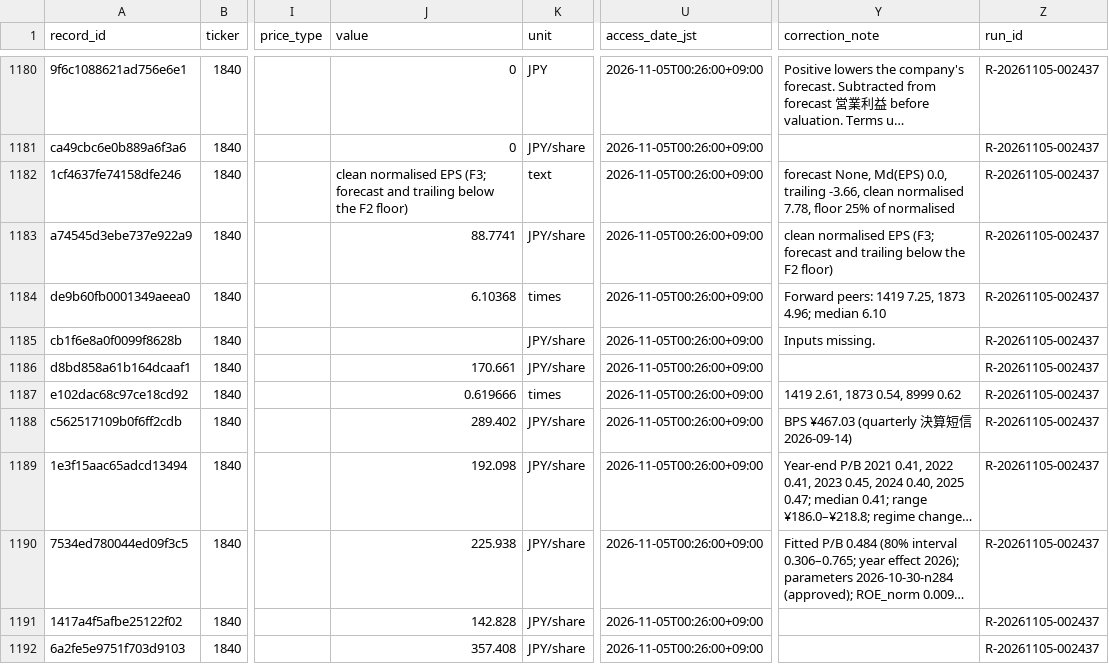
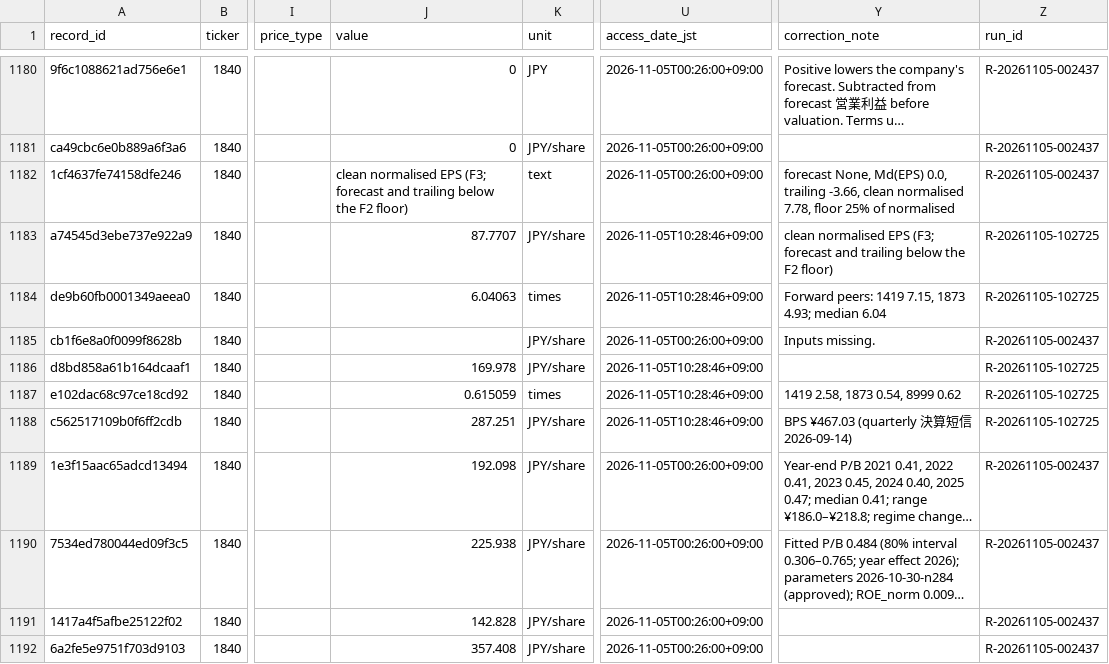
Before and after one commit to renishly/tsuchiya_holdings, a CSV file: v2/app/data/Baseline Metrics.csv, drawn as a sheet; only a part is shown, gaps mark what is left out; long unchanged cells end in …; the diff covers the shown part only; the diff names each change by its address in the sheet, - before the commit and + after, or states it on an @@ line.

```diff
--- a/v2/app/data/Baseline Metrics.csv
+++ b/v2/app/data/Baseline Metrics.csv
-J1183 (value): 88.7741
+J1183 (value): 87.7707
-U1183:U1184 (access_date_jst): 2026-11-05T00:26:00+09:00
+U1183:U1184 (access_date_jst): 2026-11-05T10:28:46+09:00
-Z1183:Z1184 (run_id): R-20261105-002437
+Z1183:Z1184 (run_id): R-20261105-102725
-J1184 (value): 6.10368
+J1184 (value): 6.04063
-Y1184 (correction_note): …peers: 1419 7.25, 1873 4.96; median 6.10
+Y1184 (correction_note): …peers: 1419 7.15, 1873 4.93; median 6.04
-J1186 (value): 170.661
+J1186 (value): 169.978
-U1186:U1188 (access_date_jst): 2026-11-05T00:26:00+09:00
+U1186:U1188 (access_date_jst): 2026-11-05T10:28:46+09:00
-Z1186:Z1188 (run_id): R-20261105-002437
+Z1186:Z1188 (run_id): R-20261105-102725
-J1187 (value): 0.619666
+J1187 (value): 0.615059
-Y1187 (correction_note): 1419 2.61, 1873 0.54, 8999 0.62
+Y1187 (correction_note): 1419 2.58, 1873 0.54, 8999 0.62
-J1188 (value): 289.402
+J1188 (value): 287.251
```
Also changed, not shown: 4 added rows and 74 edited cells elsewhere in this file, v2/app/logs/debug_runs.csv, v2/app/state/agent_warnings.csv, 23 other files.
